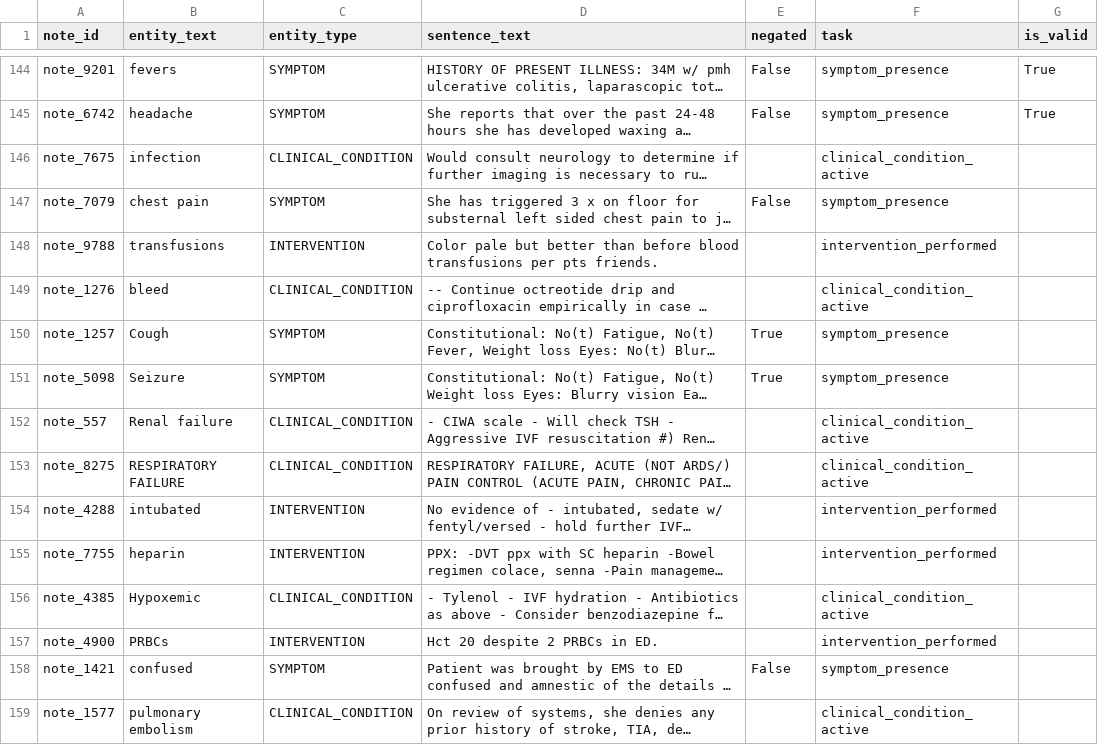
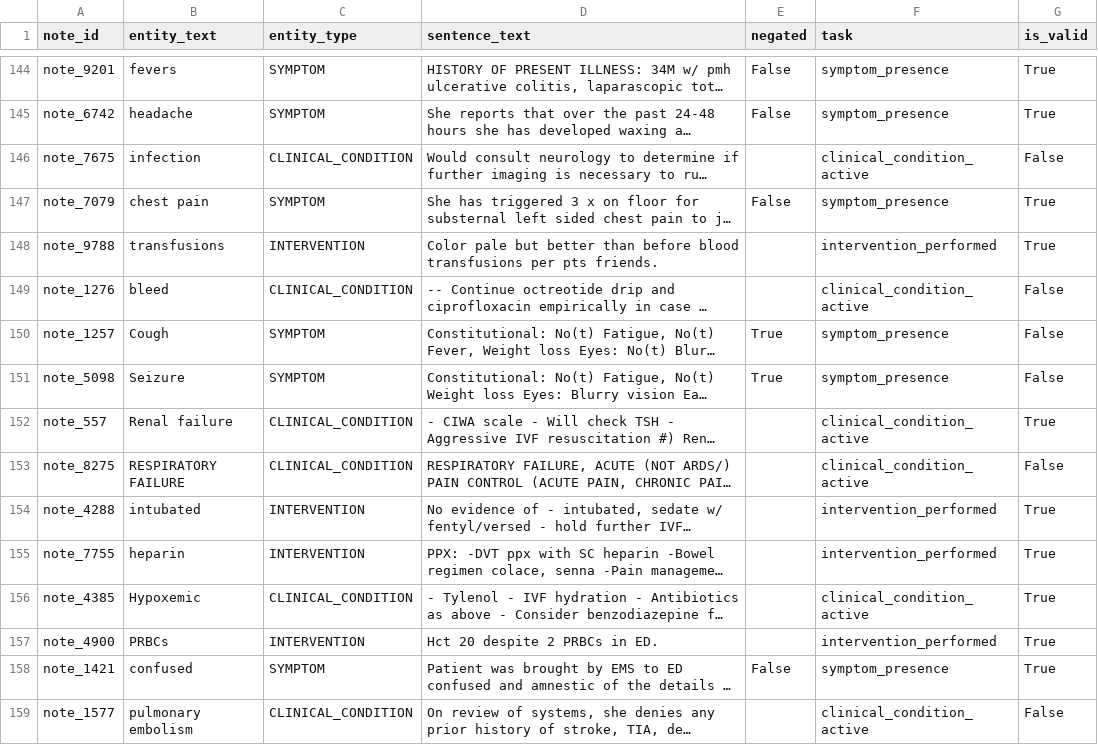
Before and after one commit to SimonYip22/Hybrid-Clinical-Notes-Extraction-Pipeline, a CSV file: data/extraction/sampling/annotation_sample_labeled.csv, drawn as a sheet; only a part is shown, gaps mark what is left out; long unchanged cells end in …; the diff covers the shown part only; the diff names each change by its address in the sheet, - before the commit and + after, or states it on an @@ line.

Commit message:
Update annotation_sample_labeled.csv

```diff
--- a/data/extraction/sampling/annotation_sample_labeled.csv
+++ b/data/extraction/sampling/annotation_sample_labeled.csv
-G146 (is_valid): (empty)
+G146 (is_valid): False
-G147:G148 (is_valid): (empty)
+G147:G148 (is_valid): True
-G149:G151 (is_valid): (empty)
+G149:G151 (is_valid): False
-G152 (is_valid): (empty)
+G152 (is_valid): True
-G153 (is_valid): (empty)
+G153 (is_valid): False
-G154:G158 (is_valid): (empty)
+G154:G158 (is_valid): True
-G159 (is_valid): (empty)
+G159 (is_valid): False
```
Also changed, not shown: 181 edited cells elsewhere in this file.
